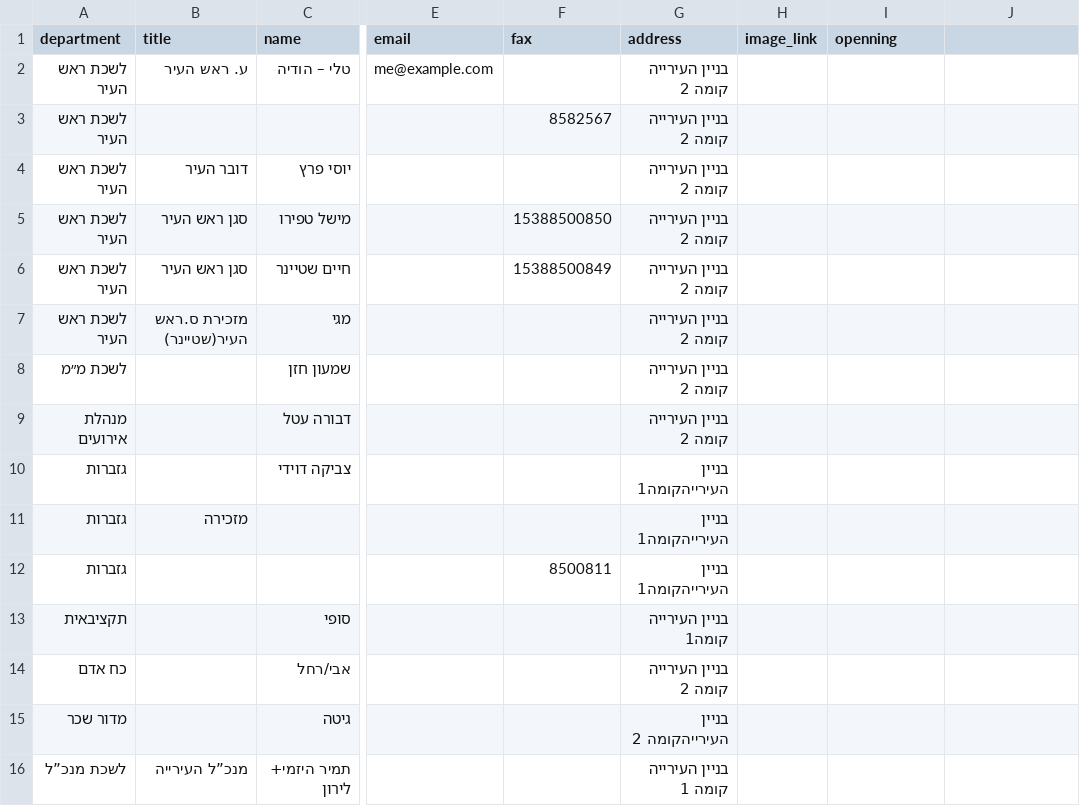
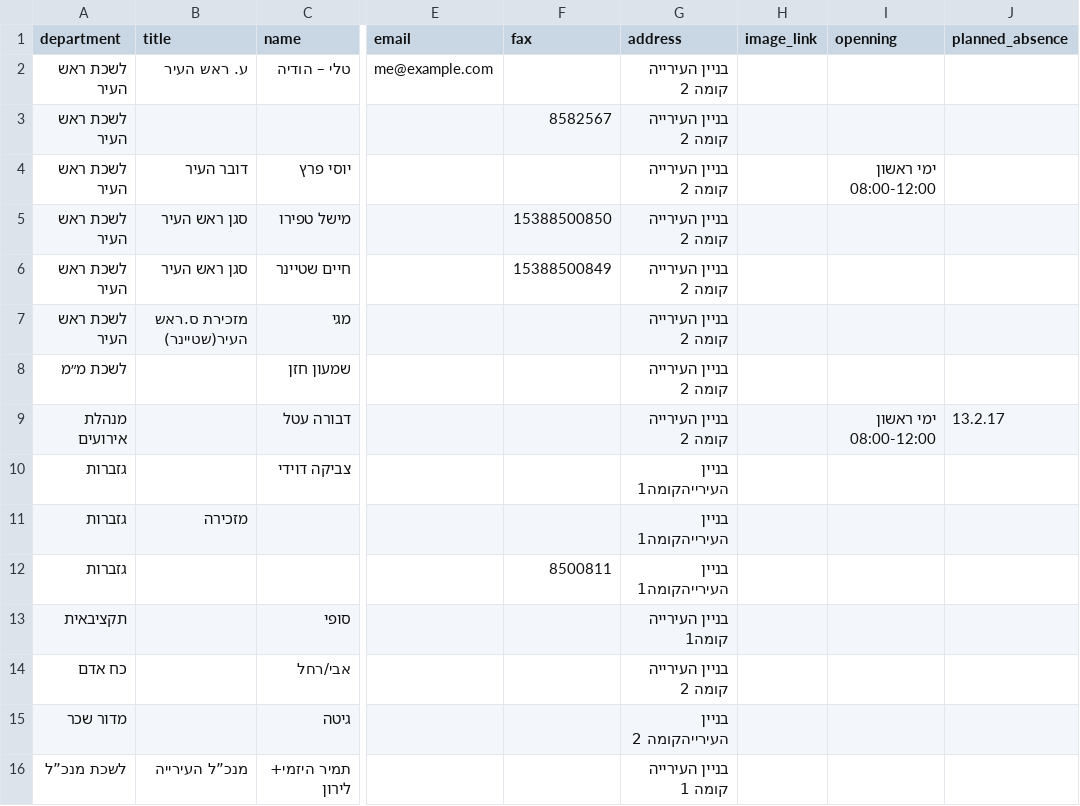
Before and after one commit to Gizra/Municipality, a CSV file: static/src/_data/contacts/contacts.csv, drawn as a sheet; only a part is shown, gaps mark what is left out; the diff names each change by its address in the sheet, - before the commit and + after, or states it on an @@ line.

```diff
--- a/static/src/_data/contacts/contacts.csv
+++ b/static/src/_data/contacts/contacts.csv
-J1: (empty)
+J1: planned_absence
-I4 (openning): (empty)
+I4 (openning): ימי ראשון 08:00-12:00
-I9 (openning): (empty)
+I9 (openning): ימי ראשון 08:00-12:00
-J9 (planned_absence): (empty)
+J9 (planned_absence): 13.2.17
```
Also changed, not shown: 2 other files.
